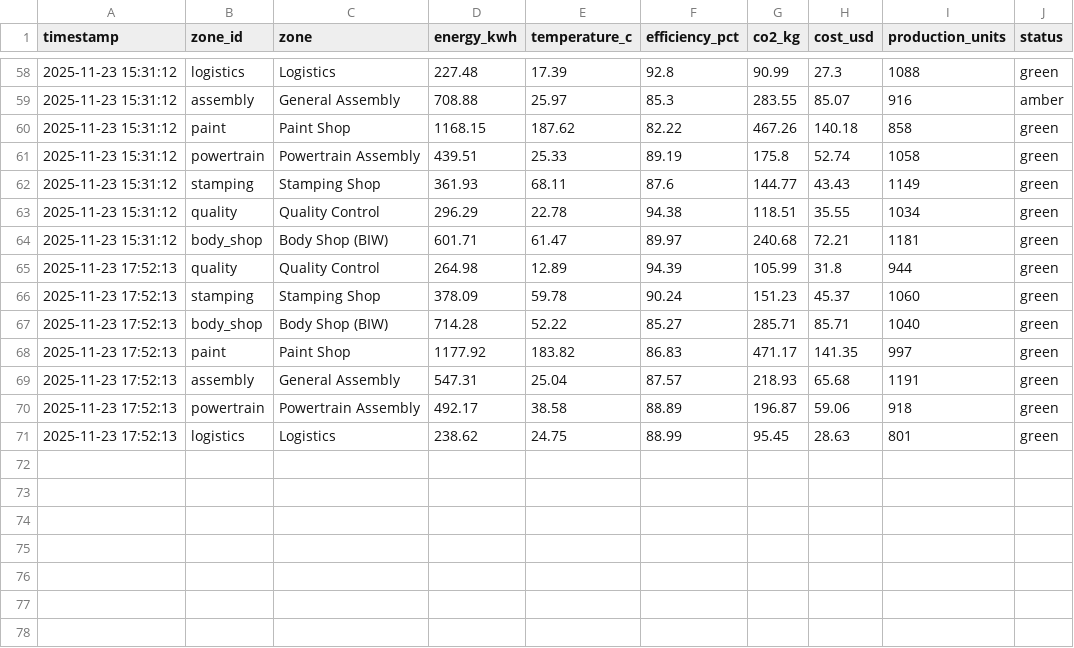
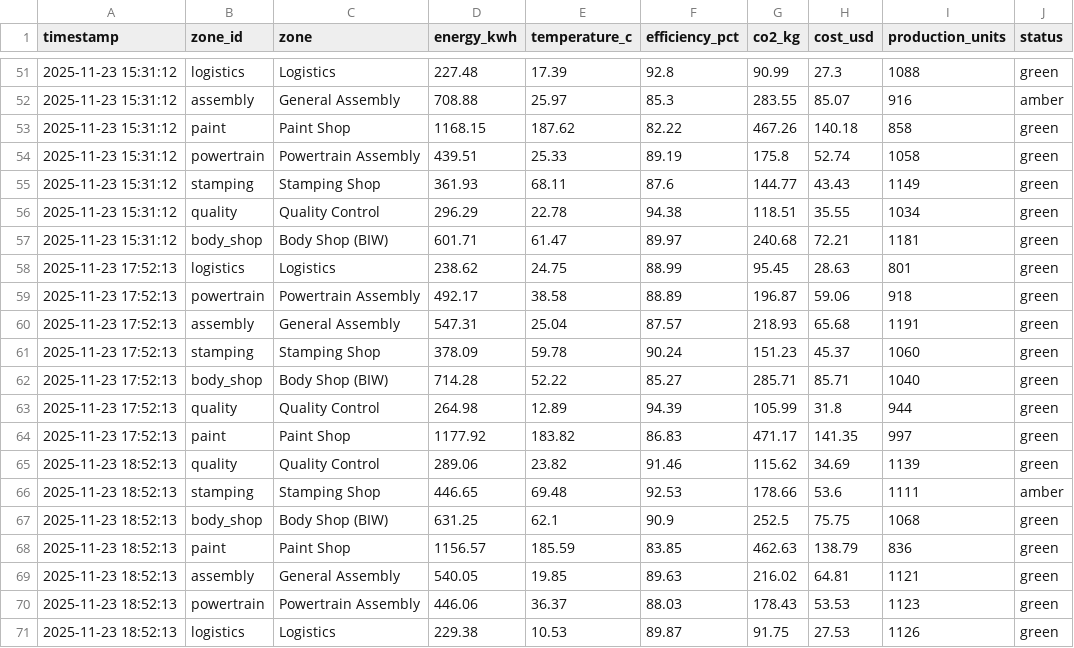
Before and after one commit to suraj-nishad/pink-fish, a CSV file: data/current_status.csv, drawn as a sheet; only a part is shown, gaps mark what is left out; the diff covers the shown part only.

```diff
--- a/data/current_status.csv
+++ b/data/current_status.csv
@@ -64,8 +57,15 @@ timestamp,zone_id,zone,energy_kwh,temperature_c,efficiency_pct,co2_kg,cost_usd,p
 2025-11-23 15:31:12,body_shop,Body Shop (BIW),601.71,61.47,89.97,240.68,72.21,1181,green
-2025-11-23 17:52:13,quality,Quality Control,264.98,12.89,94.39,105.99,31.8,944,green
+2025-11-23 17:52:13,logistics,Logistics,238.62,24.75,88.99,95.45,28.63,801,green
+2025-11-23 17:52:13,powertrain,Powertrain Assembly,492.17,38.58,88.89,196.87,59.06,918,green
+2025-11-23 17:52:13,assembly,General Assembly,547.31,25.04,87.57,218.93,65.68,1191,green
 2025-11-23 17:52:13,stamping,Stamping Shop,378.09,59.78,90.24,151.23,45.37,1060,green
 2025-11-23 17:52:13,body_shop,Body Shop (BIW),714.28,52.22,85.27,285.71,85.71,1040,green
+2025-11-23 17:52:13,quality,Quality Control,264.98,12.89,94.39,105.99,31.8,944,green
 2025-11-23 17:52:13,paint,Paint Shop,1177.92,183.82,86.83,471.17,141.35,997,green
-2025-11-23 17:52:13,assembly,General Assembly,547.31,25.04,87.57,218.93,65.68,1191,green
-2025-11-23 17:52:13,powertrain,Powertrain Assembly,492.17,38.58,88.89,196.87,59.06,918,green
-2025-11-23 17:52:13,logistics,Logistics,238.62,24.75,88.99,95.45,28.63,801,green
+2025-11-23 18:52:13,quality,Quality Control,289.06,23.82,91.46,115.62,34.69,1139,green
+2025-11-23 18:52:13,stamping,Stamping Shop,446.65,69.48,92.53,178.66,53.6,1111,amber
+2025-11-23 18:52:13,body_shop,Body Shop (BIW),631.25,62.1,90.9,252.5,75.75,1068,green
+2025-11-23 18:52:13,paint,Paint Shop,1156.57,185.59,83.85,462.63,138.79,836,green
+2025-11-23 18:52:13,assembly,General Assembly,540.05,19.85,89.63,216.02,64.81,1121,green
+2025-11-23 18:52:13,powertrain,Powertrain Assembly,446.06,36.37,88.03,178.43,53.53,1123,green
+2025-11-23 18:52:13,logistics,Logistics,229.38,10.53,89.87,91.75,27.53,1126,green
```
Also changed, not shown: 7 removed rows, 37 moved rows and 6 edited cells elsewhere in this file, data/plant_data_30days.csv, 4 other files.
